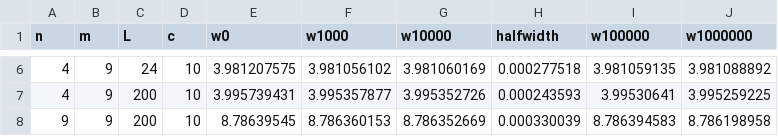
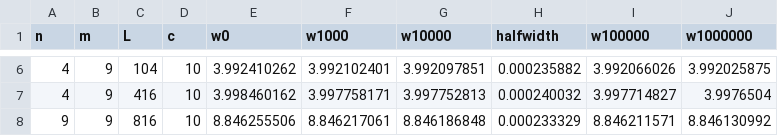
Before and after one commit to ilanestrugo/MeshSorter, a CSV file: replication/results/warmup_sensitivity.csv, drawn as a sheet; only a part is shown, gaps mark what is left out; the diff covers the shown part only.

```diff
--- a/replication/results/warmup_sensitivity.csv
+++ b/replication/results/warmup_sensitivity.csv
@@ -6,3 +6,3 @@ n,m,L,c,w0,w1000,w10000,halfwidth,w100000,w1000000
-4,9,24,10,3.981207575,3.981056102,3.981060169,0.000277518,3.981059135,3.981088892
-4,9,200,10,3.995739431,3.995357877,3.995352726,0.000243593,3.99530641,3.995259225
-9,9,200,10,8.78639545,8.786360153,8.786352669,0.000330039,8.786394583,8.786198958
+4,9,104,10,3.992410262,3.992102401,3.992097851,0.000235882,3.992066026,3.992025875
+4,9,416,10,3.998460162,3.997758171,3.997752813,0.000240032,3.997714827,3.9976504
+9,9,816,10,8.846255506,8.846217061,8.846186848,0.000233329,8.846211571,8.846130992
```
Also changed, not shown: 28 edited cells elsewhere in this file, 12 other files.
